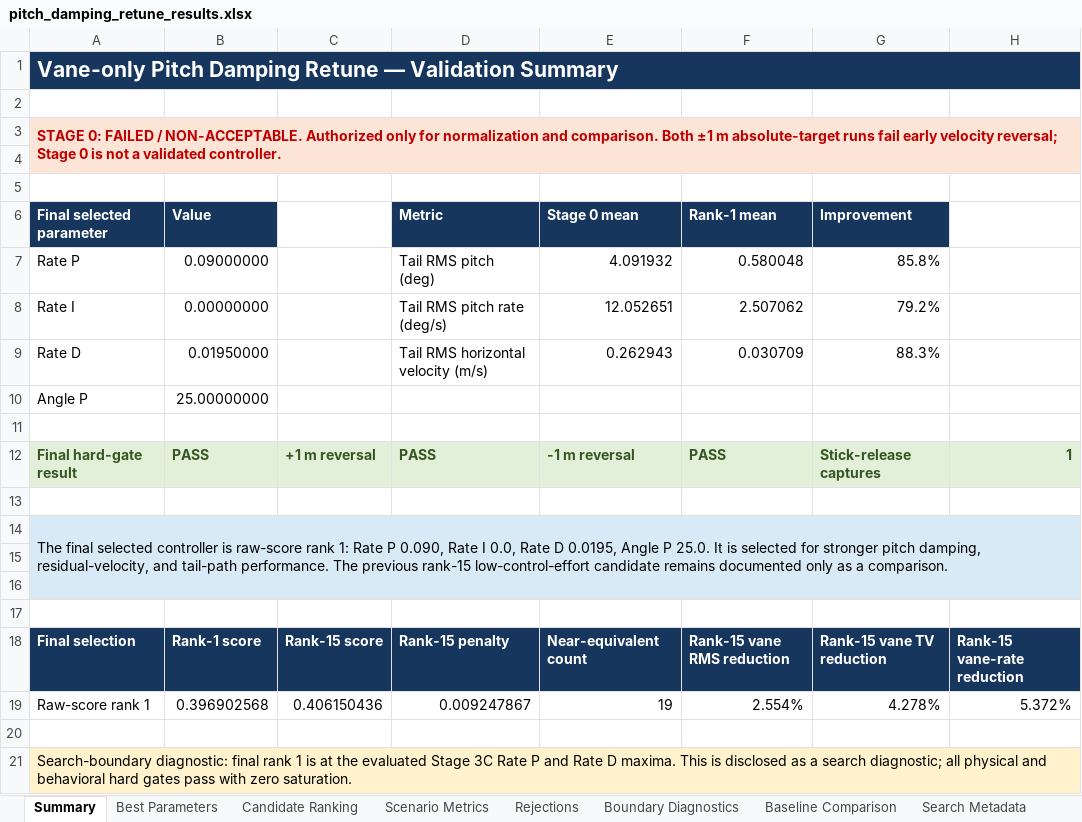
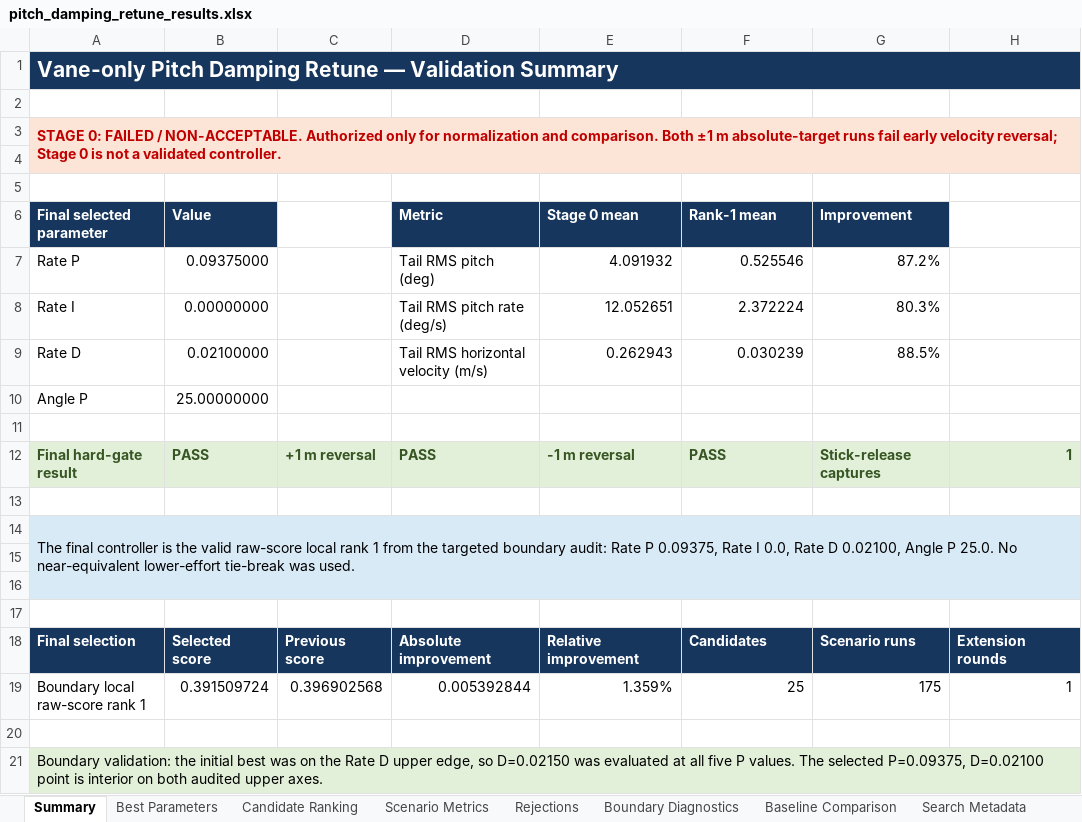
Before and after one commit to gijun1521-hub/inverted_drone_sim, an Excel workbook: results/analysis/pitch_damping_retune/pitch_damping_retune_results.xlsx, sheet Summary, drawn as a sheet; values as stored, in another font and other column widths than the file's, no borders; removed rows and columns are numbered as before the commit, all else as after; the diff names each change by its address in the sheet, - before the commit and + after, or states it on an @@ line.

Commit message:
Validate pitch controller beyond Stage 3C boundary

```diff
--- a/results/analysis/pitch_damping_retune/pitch_damping_retune_results.xlsx (sheet Summary)
+++ b/results/analysis/pitch_damping_retune/pitch_damping_retune_results.xlsx (sheet Summary)
-B7 (Value): 0.09000000
+B7 (Value): 0.09375000
-F7 (Rank-1 mean): 0.580048
+F7 (Rank-1 mean): 0.525546
-G7 (Improvement): 85.8%
+G7 (Improvement): 87.2%
-F8 (Rank-1 mean): 2.507062
+F8 (Rank-1 mean): 2.372224
-G8 (Improvement): 79.2%
+G8 (Improvement): 80.3%
-B9 (Value): 0.01950000
+B9 (Value): 0.02100000
-F9 (Rank-1 mean): 0.030709
+F9 (Rank-1 mean): 0.030239
-G9 (Improvement): 88.3%
+G9 (Improvement): 88.5%
-A14 (Final selected parameter): The final selected controller is raw-score rank 1: Rate P 0.090, Rate I 0.0, Rate D 0.0195, Angle P 25.0. It is selected for stronger pitch damping, residual-velocity, and tail-path performance. The previous rank-15 low-control-effort candidate remains documented only as a comparison.
+A14 (Final selected parameter): The final controller is the valid raw-score local rank 1 from the targeted boundary audit: Rate P 0.09375, Rate I 0.0, Rate D 0.02100, Angle P 25.0. No near-equivalent lower-effort tie-break was used.
-row 18: Final selection | Rank-1 score | Rank-15 score | Rank-15 penalty | Near-equivalent count | Rank-15 vane RMS reduction | Rank-15 vane TV reduction | Rank-15 vane-rate reduction
-row 19: Raw-score rank 1 | 0.396902568 | 0.406150436 | 0.009247867 | 19 | 2.554% | 4.278% | 5.372%
+row 18: Final selection | Selected score | Previous score | Absolute improvement | Relative improvement | Candidates | Scenario runs | Extension rounds
+row 19: Boundary local raw-score rank 1 | 0.391509724 | 0.396902568 | 0.005392844 | 1.359% | 25 | 175 | 1
-A21 (Final selected parameter): Search-boundary diagnostic: final rank 1 is at the evaluated Stage 3C Rate P and Rate D maxima. This is disclosed as a search diagnostic; all physical and behavioral hard gates pass with zero saturation.
+A21 (Final selected parameter): Boundary validation: the initial best was on the Rate D upper edge, so D=0.02150 was evaluated at all five P values. The selected P=0.09375, D=0.02100 point is interior on both audited upper axes.
-A21:H21 fill: #FFF2CC
+A21:H21 fill: #E2F0D9
```
Also changed, not shown: sheet Candidate Ranking, sheet Scenario Metrics, sheet Baseline Comparison, sheet Boundary Diagnostics, sheet Best Parameters, sheet Search Metadata, 46 other files.
